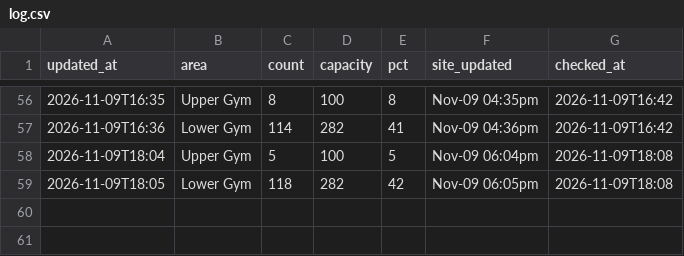
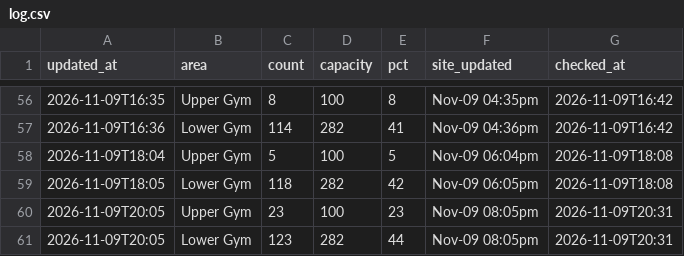
Before and after one commit to sharktide0/corec-tracker, a CSV file: docs/log.csv, drawn as a sheet; only a part is shown, gaps mark what is left out; the diff names each change by its address in the sheet, - before the commit and + after, or states it on an @@ line.

Commit message:
log 01:31

```diff
--- a/docs/log.csv
+++ b/docs/log.csv
+row 60: 2026-11-09T20:05 | Upper Gym | 23 | 100 | 23 | Nov-09 08:05pm | 2026-11-09T20:31
+row 61: 2026-11-09T20:05 | Lower Gym | 123 | 282 | 44 | Nov-09 08:05pm | 2026-11-09T20:31
```
